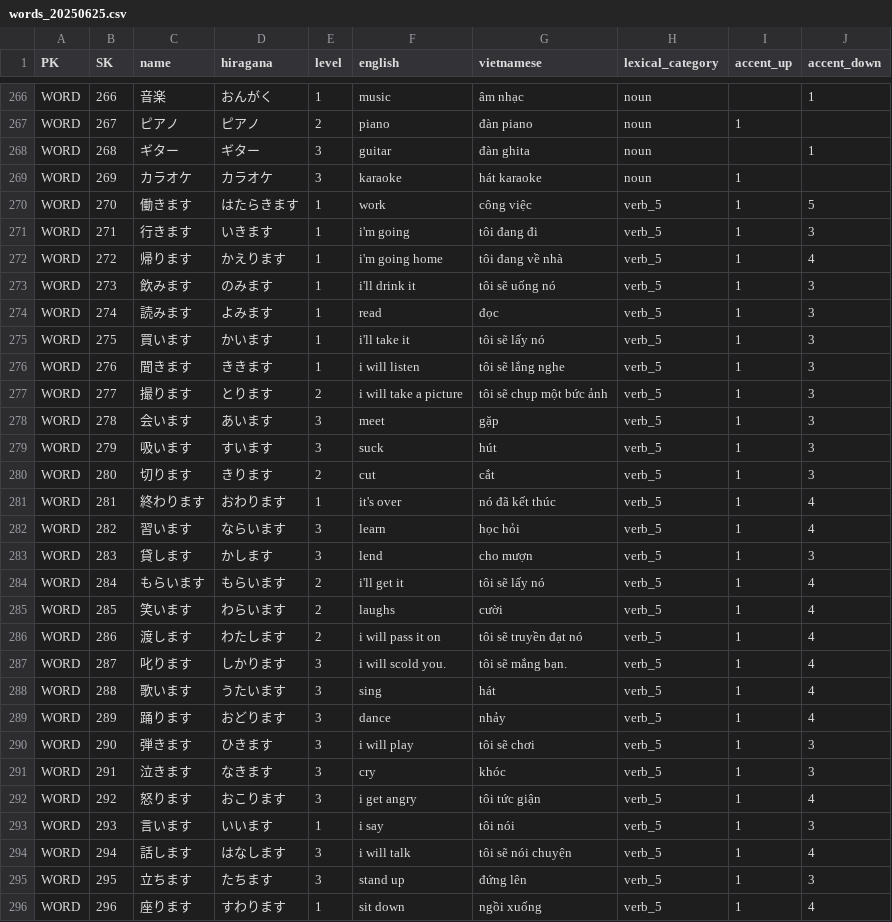
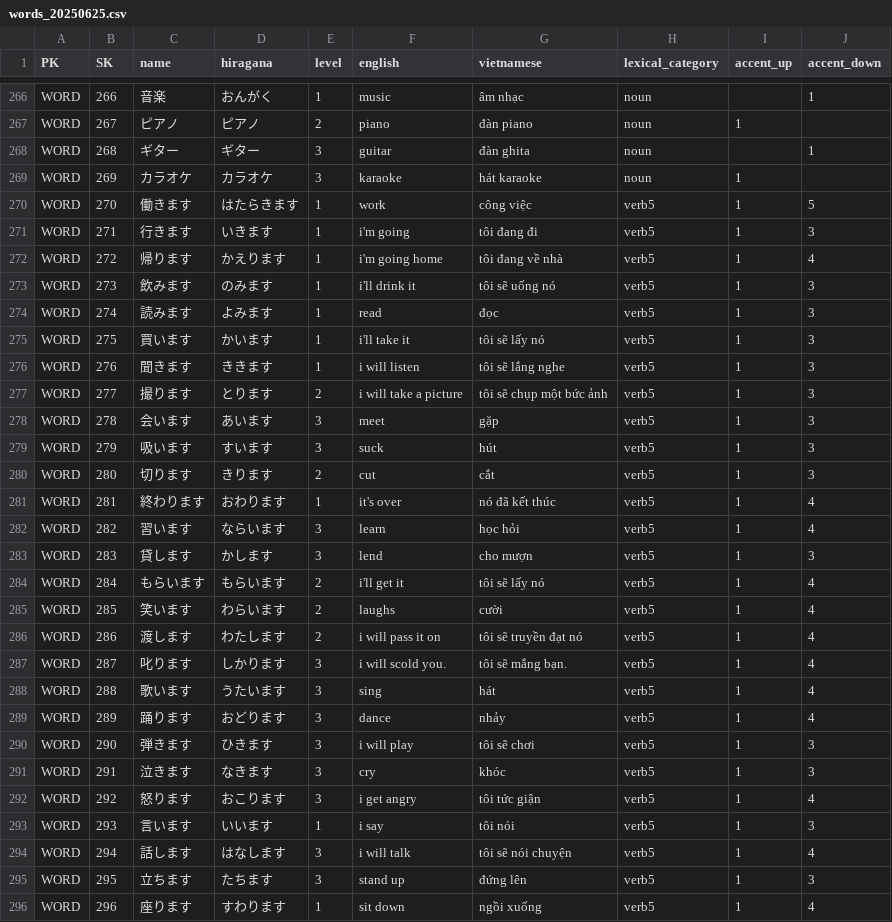
Before and after one commit to antiborder/japanese-learn-api, a CSV file: data/dynamodb_source/old/20250629/words_20250625.csv (was data/dynamodb_source/words_20250625.csv), drawn as a sheet; only a part is shown, gaps mark what is left out; the diff covers the shown part only.

```diff
--- a/data/dynamodb_source/words_20250625.csv
+++ b/data/dynamodb_source/old/20250629/words_20250625.csv
@@ -269,28 +269,28 @@ WORD,268,ギター,ギター,3,guitar,đàn ghita,noun,,1
 WORD,269,カラオケ,カラオケ,3,karaoke,hát karaoke,noun,1,
-WORD,270,働きます,はたらきます,1,work,công việc,verb_5,1,5
-WORD,271,行きます,いきます,1,i'm going,tôi đang đi,verb_5,1,3
-WORD,272,帰ります,かえります,1,i'm going home,tôi đang về nhà,verb_5,1,4
-WORD,273,飲みます,のみます,1,i'll drink it,tôi sẽ uống nó,verb_5,1,3
-WORD,274,読みます,よみます,1,read,đọc,verb_5,1,3
-WORD,275,買います,かいます,1,i'll take it,tôi sẽ lấy nó,verb_5,1,3
-WORD,276,聞きます,ききます,1,i will listen,tôi sẽ lắng nghe,verb_5,1,3
-WORD,277,撮ります,とります,2,i will take a picture,tôi sẽ chụp một bức ảnh,verb_5,1,3
-WORD,278,会います,あいます,3,meet,gặp,verb_5,1,3
-WORD,279,吸います,すいます,3,suck,hút,verb_5,1,3
-WORD,280,切ります,きります,2,cut,cắt,verb_5,1,3
-WORD,281,終わります,おわります,1,it's over,nó đã kết thúc,verb_5,1,4
-WORD,282,習います,ならいます,3,learn,học hỏi,verb_5,1,4
-WORD,283,貸します,かします,3,lend,cho mượn,verb_5,1,3
-WORD,284,もらいます,もらいます,2,i'll get it,tôi sẽ lấy nó,verb_5,1,4
-WORD,285,笑います,わらいます,2,laughs,cười,verb_5,1,4
-WORD,286,渡します,わたします,2,i will pass it on,tôi sẽ truyền đạt nó,verb_5,1,4
-WORD,287,叱ります,しかります,3,i will scold you.,tôi sẽ mắng bạn.,verb_5,1,4
-WORD,288,歌います,うたいます,3,sing,hát,verb_5,1,4
-WORD,289,踊ります,おどります,3,dance,nhảy,verb_5,1,4
-WORD,290,弾きます,ひきます,3,i will play,tôi sẽ chơi,verb_5,1,3
-WORD,291,泣きます,なきます,3,cry,khóc,verb_5,1,3
-WORD,292,怒ります,おこります,3,i get angry,tôi tức giận,verb_5,1,4
-WORD,293,言います,いいます,1,i say,tôi nói,verb_5,1,3
-WORD,294,話します,はなします,3,i will talk,tôi sẽ nói chuyện,verb_5,1,4
-WORD,295,立ちます,たちます,3,stand up,đứng lên,verb_5,1,3
-WORD,296,座ります,すわります,1,sit down,ngồi xuống,verb_5,1,4
+WORD,270,働きます,はたらきます,1,work,công việc,verb5,1,5
+WORD,271,行きます,いきます,1,i'm going,tôi đang đi,verb5,1,3
+WORD,272,帰ります,かえります,1,i'm going home,tôi đang về nhà,verb5,1,4
+WORD,273,飲みます,のみます,1,i'll drink it,tôi sẽ uống nó,verb5,1,3
+WORD,274,読みます,よみます,1,read,đọc,verb5,1,3
+WORD,275,買います,かいます,1,i'll take it,tôi sẽ lấy nó,verb5,1,3
+WORD,276,聞きます,ききます,1,i will listen,tôi sẽ lắng nghe,verb5,1,3
+WORD,277,撮ります,とります,2,i will take a picture,tôi sẽ chụp một bức ảnh,verb5,1,3
+WORD,278,会います,あいます,3,meet,gặp,verb5,1,3
+WORD,279,吸います,すいます,3,suck,hút,verb5,1,3
+WORD,280,切ります,きります,2,cut,cắt,verb5,1,3
+WORD,281,終わります,おわります,1,it's over,nó đã kết thúc,verb5,1,4
+WORD,282,習います,ならいます,3,learn,học hỏi,verb5,1,4
+WORD,283,貸します,かします,3,lend,cho mượn,verb5,1,3
+WORD,284,もらいます,もらいます,2,i'll get it,tôi sẽ lấy nó,verb5,1,4
+WORD,285,笑います,わらいます,2,laughs,cười,verb5,1,4
+WORD,286,渡します,わたします,2,i will pass it on,tôi sẽ truyền đạt nó,verb5,1,4
+WORD,287,叱ります,しかります,3,i will scold you.,tôi sẽ mắng bạn.,verb5,1,4
+WORD,288,歌います,うたいます,3,sing,hát,verb5,1,4
+WORD,289,踊ります,おどります,3,dance,nhảy,verb5,1,4
+WORD,290,弾きます,ひきます,3,i will play,tôi sẽ chơi,verb5,1,3
+WORD,291,泣きます,なきます,3,cry,khóc,verb5,1,3
+WORD,292,怒ります,おこります,3,i get angry,tôi tức giận,verb5,1,4
+WORD,293,言います,いいます,1,i say,tôi nói,verb5,1,3
+WORD,294,話します,はなします,3,i will talk,tôi sẽ nói chuyện,verb5,1,4
+WORD,295,立ちます,たちます,3,stand up,đứng lên,verb5,1,3
+WORD,296,座ります,すわります,1,sit down,ngồi xuống,verb5,1,4
```
Also changed, not shown: 26 edited cells elsewhere in this file, 7 other files.
